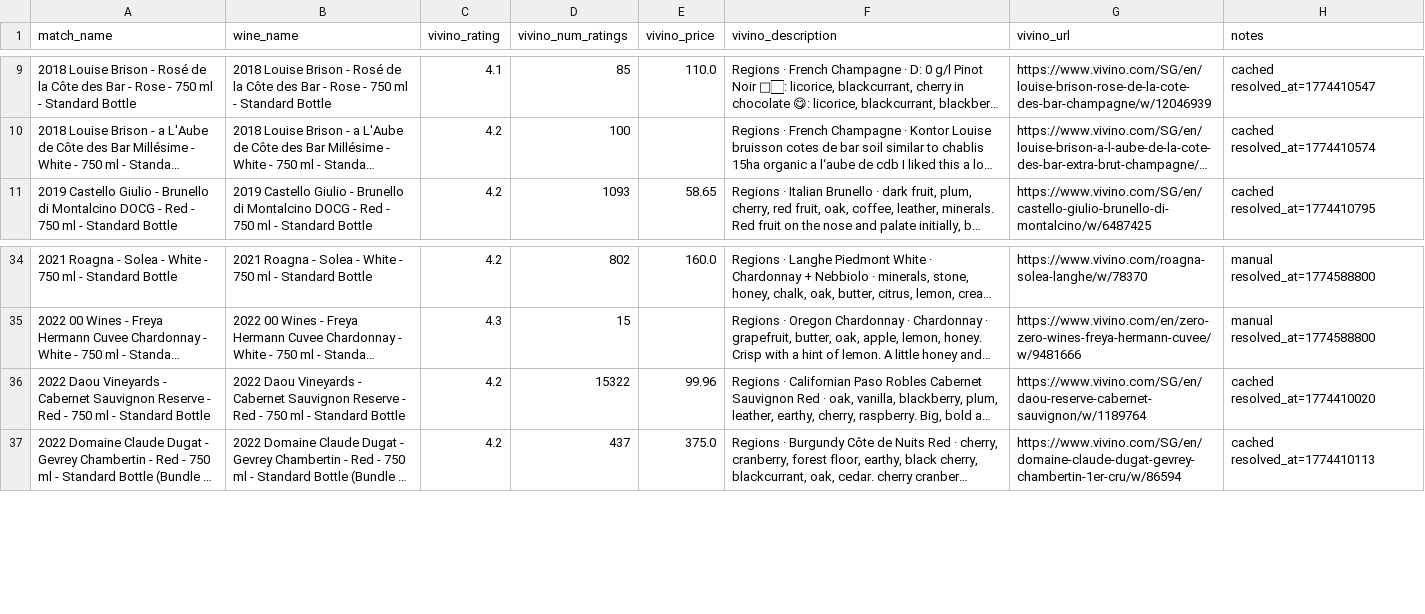
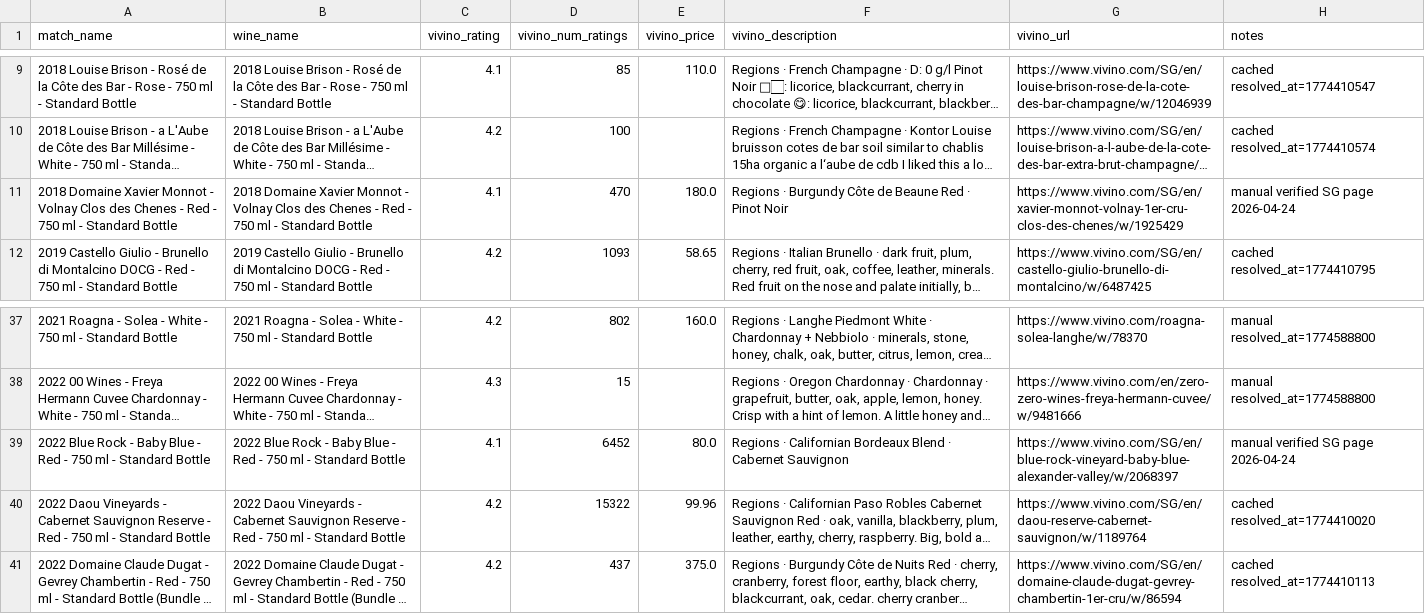
Before and after one commit to haomingkoo/grandcru-value-api, a CSV file: seed/vivino_overrides.csv, drawn as a sheet; only a part is shown, gaps mark what is left out; long unchanged cells end in …; the diff covers the shown part only; the diff names each change by its address in the sheet, - before the commit and + after, or states it on an @@ line.

Commit message:
Fix Vivino completeness pipeline

```diff
--- a/seed/vivino_overrides.csv
+++ b/seed/vivino_overrides.csv
+row 11: 2018 Domaine Xavier Monnot - Volnay Clos des Chenes - Red - 750 ml - Standard Bottle | 2018 Domaine Xavier Monnot - Volnay Clos des Chenes - Red - 750 ml - Standard Bottle | 4.1 | 470 | 180.0 | Regions · Burgundy Côte de Beaune Red · Pinot Noir | https://www.vivino.com/SG/en/xavier-monnot-volnay-1er-cru-clos-des-chenes/w/1925429 | manual verified SG page 2026-04-24
+row 39: 2022 Blue Rock - Baby Blue - Red - 750 ml - Standard Bottle | 2022 Blue Rock - Baby Blue - Red - 750 ml - Standard Bottle | 4.1 | 6452 | 80.0 | Regions · Californian Bordeaux Blend · Cabernet Sauvignon | https://www.vivino.com/SG/en/blue-rock-vineyard-baby-blue-alexander-valley/w/2068397 | manual verified SG page 2026-04-24
```
Also changed, not shown: 9 added rows elsewhere in this file, 14 other files.
